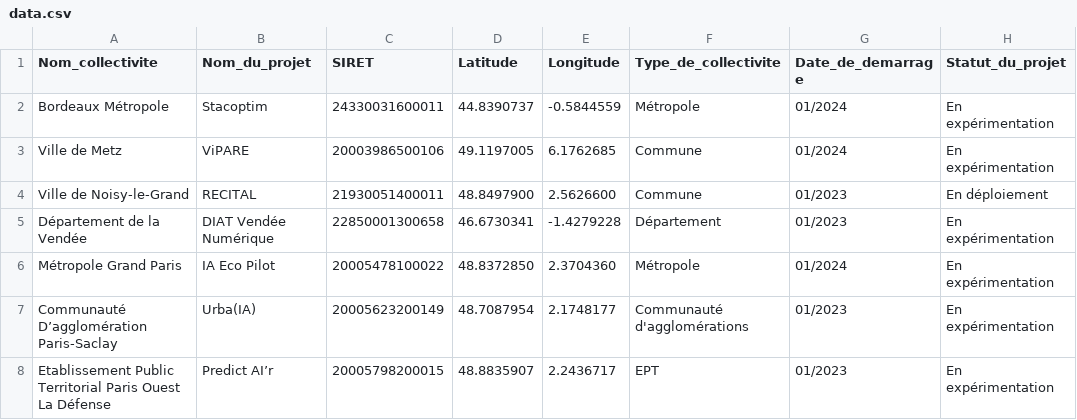
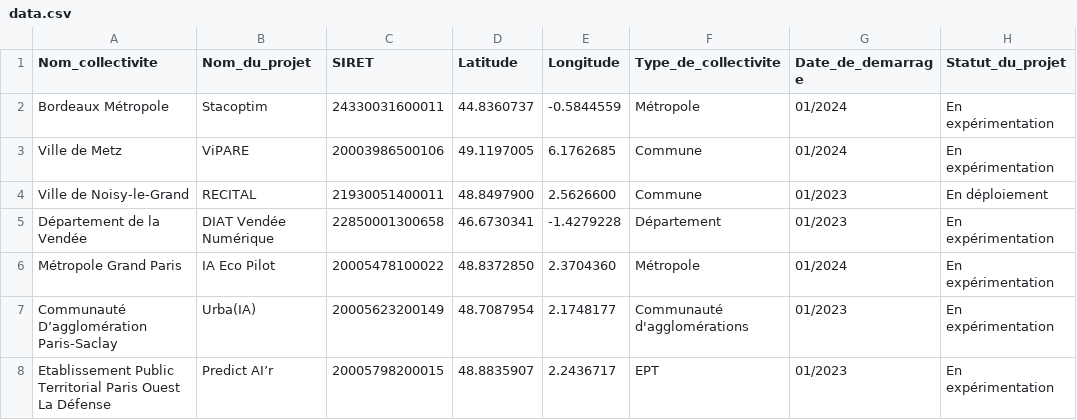
Before and after one commit to LesInterconnectes/Bibliotheque-IA-territoriale, a CSV file: csv/data.csv, drawn as a sheet; only a part is shown; the diff names each change by its address in the sheet, - before the commit and + after, or states it on an @@ line.

```diff
--- a/csv/data.csv
+++ b/csv/data.csv
-D2 (Latitude): 44.8390737
+D2 (Latitude): 44.8360737
```
